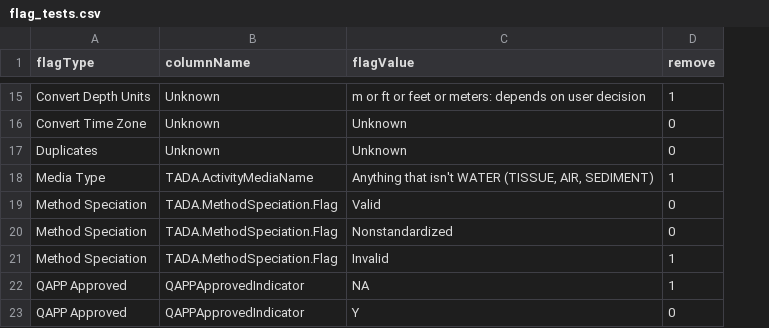
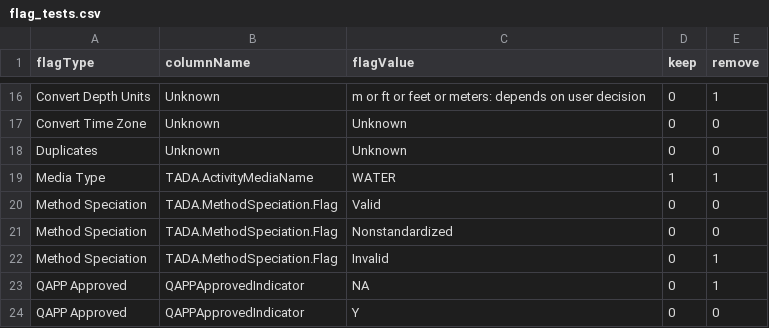
Before and after one commit to USEPA/TADAShiny, a CSV file: shiny-app/inst/flag_tests.csv, drawn as a sheet; only a part is shown, gaps mark what is left out; addresses are those after the commit; the diff covers the shown part only; the diff names each change by its address in the sheet, - before the commit and + after, or states it on an @@ line.

```diff
--- a/shiny-app/inst/flag_tests.csv
+++ b/shiny-app/inst/flag_tests.csv
+column D (keep), rows 16-24: 0 | 0 | 0 | 1 | 0 | 0 | 0 | 0 | 0
-C19 (flagValue): Anything that isn't WATER (TISSUE, AIR, SEDIMENT)
+C19 (flagValue): WATER
```
Also changed, not shown: 4 added rows, 1 removed row and 4 edited cells elsewhere in this file, shiny-app/inst/flag_prompts.csv, 10 other files.
